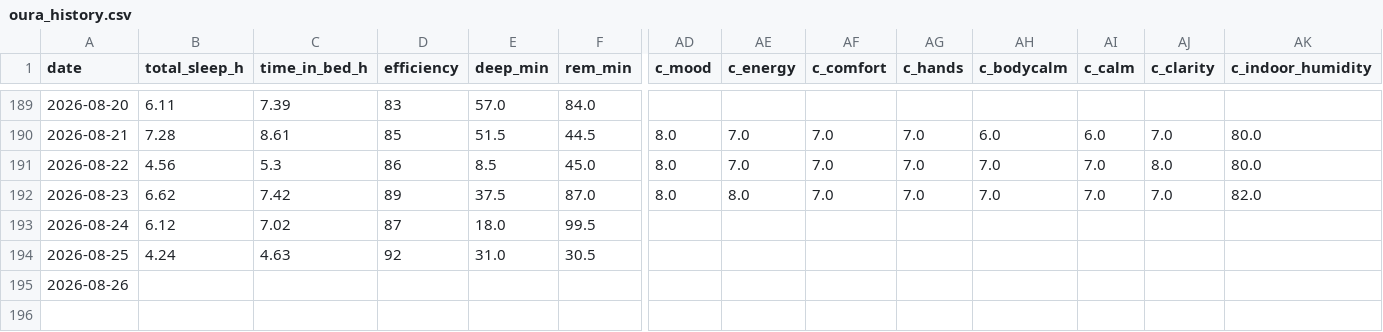
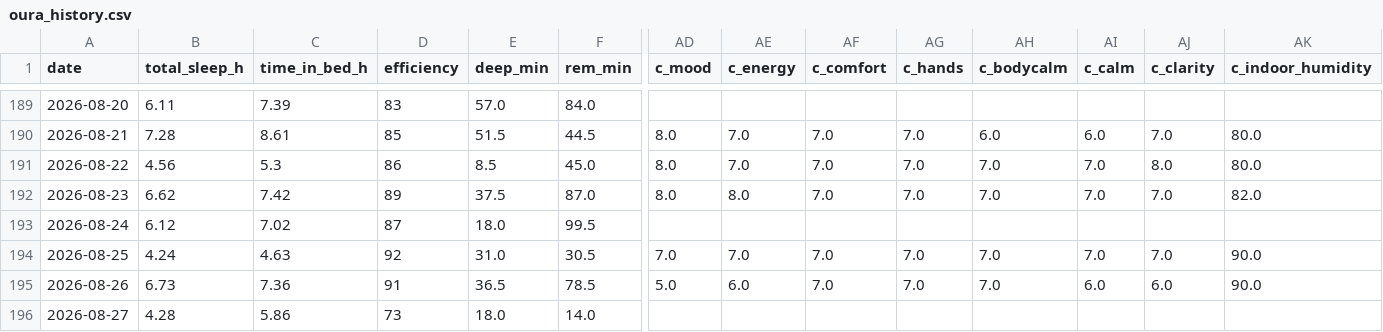
Before and after one commit to muggzzi/oura-notion-sync, a CSV file: docs/oura_history.csv, drawn as a sheet; only a part is shown, gaps mark what is left out; rows hold the shown columns only; the diff covers the shown part only; the diff names each change by its address in the sheet, - before the commit and + after, or states it on an @@ line.

```diff
--- a/docs/oura_history.csv
+++ b/docs/oura_history.csv
-AD194 (c_mood): (empty)
+AD194 (c_mood): 7.0
-AE194 (c_energy): (empty)
+AE194 (c_energy): 7.0
-AF194:AF195 (c_comfort): (empty)
+AF194:AF195 (c_comfort): 7.0
-AG194:AG195 (c_hands): (empty)
+AG194:AG195 (c_hands): 7.0
-AH194:AH195 (c_bodycalm): (empty)
+AH194:AH195 (c_bodycalm): 7.0
-AI194 (c_calm): (empty)
+AI194 (c_calm): 7.0
-AJ194 (c_clarity): (empty)
+AJ194 (c_clarity): 7.0
-AK194:AK195 (c_indoor_humidity): (empty)
+AK194:AK195 (c_indoor_humidity): 90.0
-B195 (total_sleep_h): (empty)
+B195 (total_sleep_h): 6.73
-C195 (time_in_bed_h): (empty)
+C195 (time_in_bed_h): 7.36
-D195 (efficiency): (empty)
+D195 (efficiency): 91
-E195 (deep_min): (empty)
+E195 (deep_min): 36.5
-F195 (rem_min): (empty)
+F195 (rem_min): 78.5
-AD195 (c_mood): (empty)
+AD195 (c_mood): 5.0
-AE195 (c_energy): (empty)
+AE195 (c_energy): 6.0
-AI195 (c_calm): (empty)
+AI195 (c_calm): 6.0
-AJ195 (c_clarity): (empty)
+AJ195 (c_clarity): 6.0
+row 196: 2026-08-27 | 4.28 | 5.86 | 73 | 18.0 | 14.0
```
Also changed, not shown: 16 edited cells elsewhere in this file.
